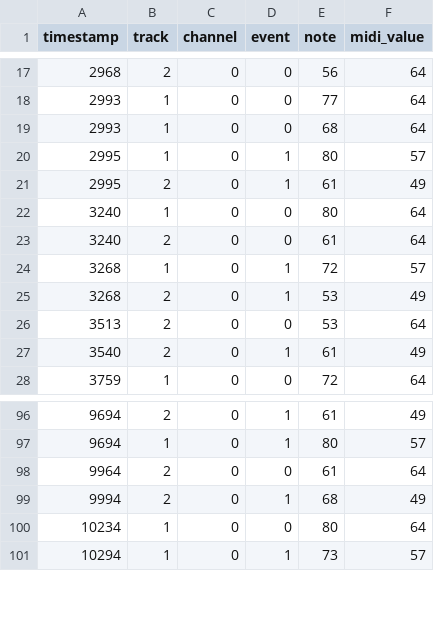
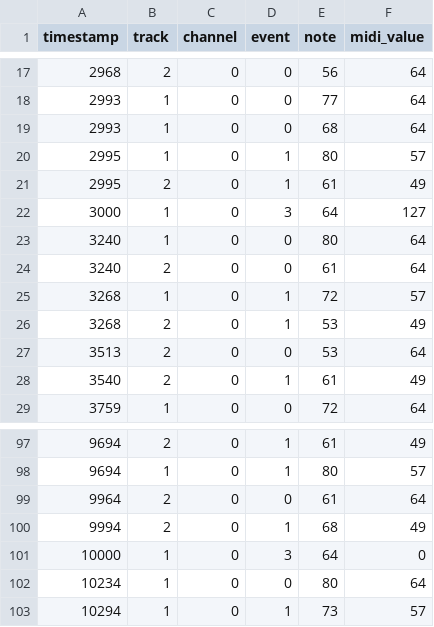
Before and after one commit to ludennis/SPPPv2, a CSV file: midi/maybe.csv, drawn as a sheet; only a part is shown, gaps mark what is left out.

Commit message:
sustain now is added to all notes

```diff
--- a/midi/maybe.csv
+++ b/midi/maybe.csv
@@ -21,2 +21,3 @@ timestamp,track,channel,event,note,midi_value
 2995,2,0,1,61,49
+3000,1,0,3,64,127
 3240,1,0,0,80,64
@@ -99,2 +100,3 @@ timestamp,track,channel,event,note,midi_value
 9994,2,0,1,68,49
+10000,1,0,3,64,0
 10234,1,0,0,80,64
```
Also changed, not shown: 6 other files.
